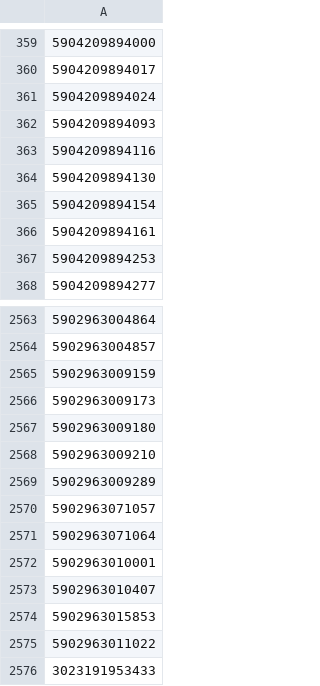
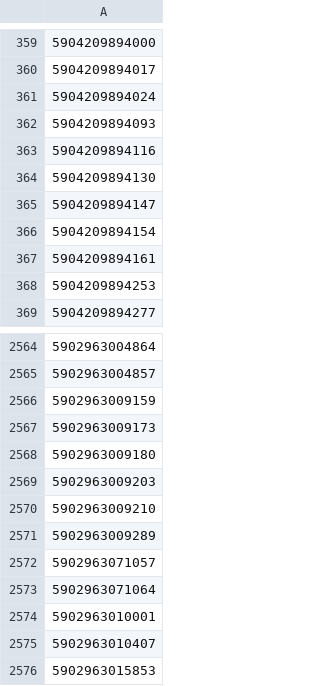
Before and after one commit to mbtylla/varle-xml, a CSV file: NEEGZbarmarini.csv, drawn as a sheet; only a part is shown, gaps mark what is left out; the shorter side is filled out with more unchanged rows; the diff names each change by its address in the sheet, - before the commit and + after, or states it on an @@ line.

```diff
--- a/NEEGZbarmarini.csv
+++ b/NEEGZbarmarini.csv
+row 365: 5904209894147
+row 2569: 5902963009203
```
